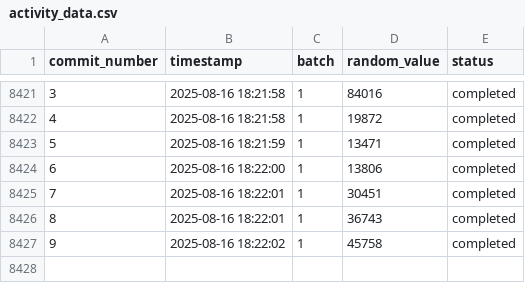
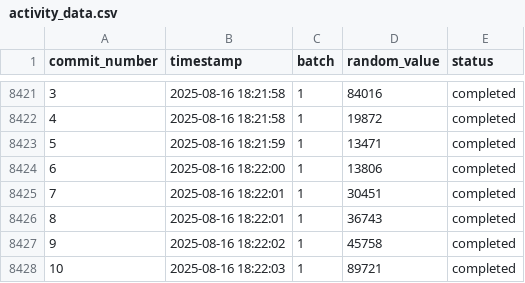
Before and after one commit to RzkyNT/autogit, a CSV file: efficient_data/activity_data.csv, drawn as a sheet; only a part is shown, gaps mark what is left out.

Commit message:
Efficient commit #10 - Updated 5 files

```diff
--- a/efficient_data/activity_data.csv
+++ b/efficient_data/activity_data.csv
@@ -8427 +8427,2 @@ commit_number,timestamp,batch,random_value,status
 9,2025-08-16 18:22:02,1,45758,completed
+10,2025-08-16 18:22:03,1,89721,completed
```
Also changed, not shown: 3 other files.
